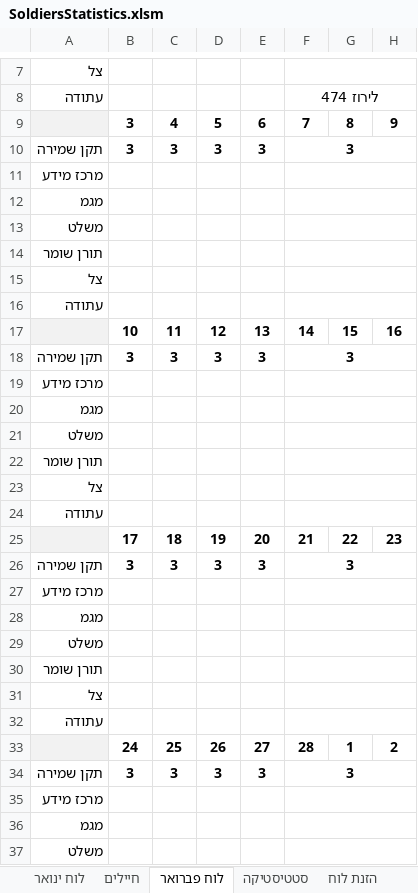
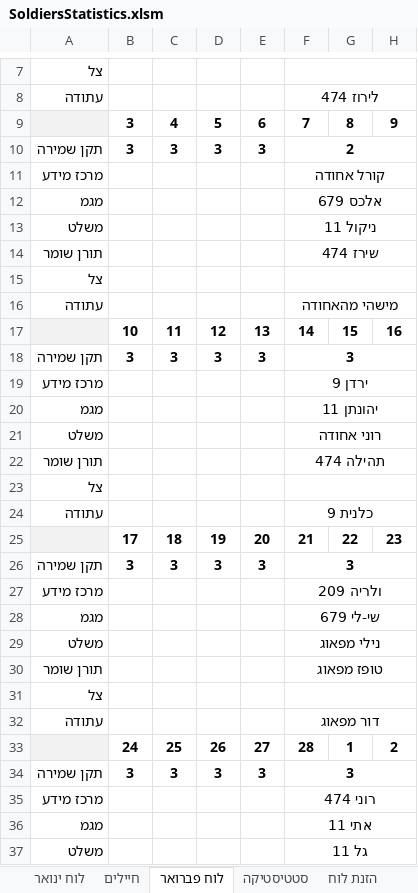
Before and after one commit to YuvalAlf/Duty-Table, an Excel workbook: SoldiersStatistics.xlsm, sheet לוח פברואר, drawn as a sheet; only a part is shown, gaps mark what is left out; values as stored, in another font and other column widths than the file's, no borders; the diff covers the shown part only; the diff names each change by its address in the sheet, - before the commit and + after, or states it on an @@ line.

```diff
--- a/SoldiersStatistics.xlsm (sheet לוח פברואר)
+++ b/SoldiersStatistics.xlsm (sheet לוח פברואר)
-F10: 3
+F10: 2
-F11: (empty)
+F11: קורל אחודה
-F12: (empty)
+F12: אלכס 679
-F13: (empty)
+F13: ניקול 11
-F14: (empty)
+F14: שירז 474
-F16: (empty)
+F16: מישהי מהאחודה
-F19: (empty)
+F19: ירדן 9
-F20: (empty)
+F20: יהונתן 11
-F21: (empty)
+F21: רוני אחודה
-F22: (empty)
+F22: תהילה 474
-F24: (empty)
+F24: כלנית 9
-F27: (empty)
+F27: ולריה 209
-F28: (empty)
+F28: שי-לי 679
-F29: (empty)
+F29: נילי מפאוג
-F30: (empty)
+F30: טופז מפאוג
-F32: (empty)
+F32: דור מפאוג
-F35: (empty)
+F35: רוני 474
-F36: (empty)
+F36: אתי 11
-F37: (empty)
+F37: גל 11
```
Also changed, not shown: 2 edited cells elsewhere in this sheet, sheet חיילים, sheet סטטיסטיקה, formulas that keep their value.
